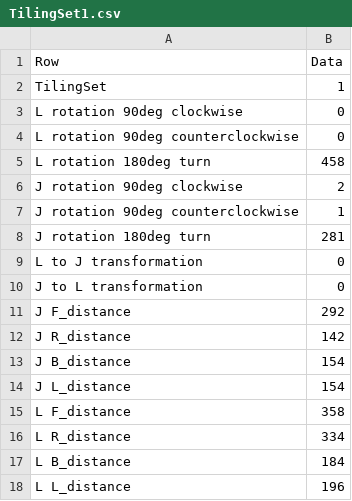
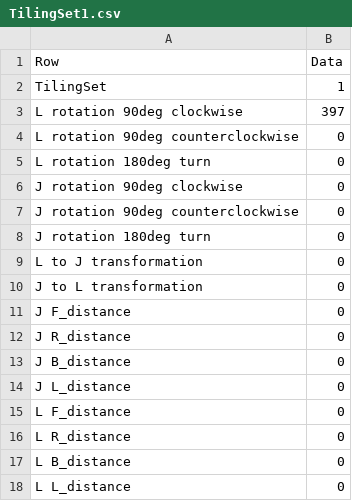
Before and after one commit to AxDante/MSR_waypoint_navigation, a CSV file: MATLAB/Robot/Robot_PC_RBT/TilingSet1.csv, drawn as a sheet.

```diff
--- a/MATLAB/Robot/Robot_PC_RBT/TilingSet1.csv
+++ b/MATLAB/Robot/Robot_PC_RBT/TilingSet1.csv
@@ -2,17 +2,17 @@ Row,Data
 TilingSet,1
-L rotation 90deg clockwise,0
+L rotation 90deg clockwise,397
 L rotation 90deg counterclockwise,0
-L rotation 180deg turn,458
-J rotation 90deg clockwise,2
-J rotation 90deg counterclockwise,1
-J rotation 180deg turn,281
+L rotation 180deg turn,0
+J rotation 90deg clockwise,0
+J rotation 90deg counterclockwise,0
+J rotation 180deg turn,0
 L to J  transformation,0
 J to L  transformation,0
-J F_distance,292
-J R_distance,142
-J B_distance,154
-J L_distance,154
-L F_distance,358
-L R_distance,334
-L B_distance,184
-L L_distance,196
+J F_distance,0
+J R_distance,0
+J B_distance,0
+J L_distance,0
+L F_distance,0
+L R_distance,0
+L B_distance,0
+L L_distance,0
```
Also changed, not shown: MATLAB/Robot/Robot_PC_RBT/TilingSet3.csv, MATLAB/Robot/Robot_PC_RBT/TilingSet4.csv, 27 other files.
